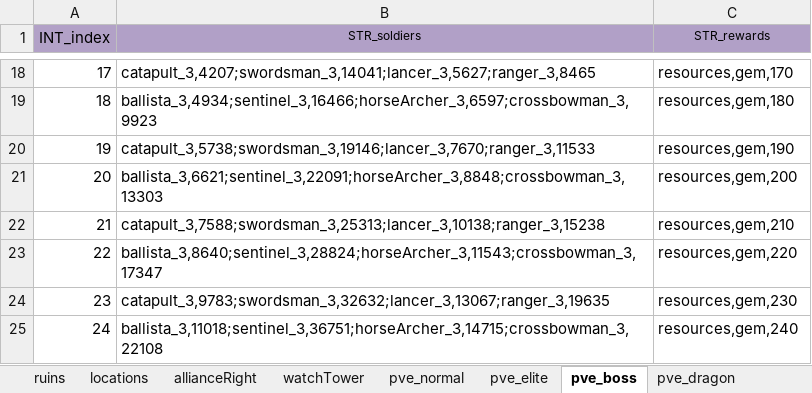
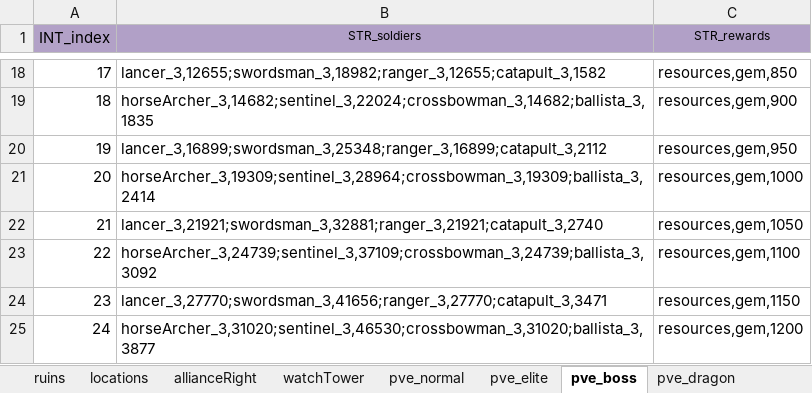
Before and after one commit to ModunZhang/kod_client, an Excel workbook: gameData/client/ClientInitGame.xlsx, sheet pve_boss, drawn as a sheet; only a part is shown, gaps mark what is left out; values as stored, in another font and other column widths than the file's, no borders; the diff covers the shown part only; the diff names each change by its address in the sheet, - before the commit and + after, or states it on an @@ line.

```diff
--- a/gameData/client/ClientInitGame.xlsx (sheet pve_boss)
+++ b/gameData/client/ClientInitGame.xlsx (sheet pve_boss)
-B18 (STR_soldiers): catapult_3,4207;swordsman_3,14041;lancer_3,5627;ranger_3,8465
+B18 (STR_soldiers): lancer_3,12655;swordsman_3,18982;ranger_3,12655;catapult_3,1582
-C18 (STR_rewards): resources,gem,170
+C18 (STR_rewards): resources,gem,850
-B19 (STR_soldiers): ballista_3,4934;sentinel_3,16466;horseArcher_3,6597;crossbowman_3,9923
+B19 (STR_soldiers): horseArcher_3,14682;sentinel_3,22024;crossbowman_3,14682;ballista_3,1835
-C19 (STR_rewards): resources,gem,180
+C19 (STR_rewards): resources,gem,900
-B20 (STR_soldiers): catapult_3,5738;swordsman_3,19146;lancer_3,7670;ranger_3,11533
+B20 (STR_soldiers): lancer_3,16899;swordsman_3,25348;ranger_3,16899;catapult_3,2112
-C20 (STR_rewards): resources,gem,190
+C20 (STR_rewards): resources,gem,950
-B21 (STR_soldiers): ballista_3,6621;sentinel_3,22091;horseArcher_3,8848;crossbowman_3,13303
+B21 (STR_soldiers): horseArcher_3,19309;sentinel_3,28964;crossbowman_3,19309;ballista_3,2414
-C21 (STR_rewards): resources,gem,200
+C21 (STR_rewards): resources,gem,1000
-B22 (STR_soldiers): catapult_3,7588;swordsman_3,25313;lancer_3,10138;ranger_3,15238
+B22 (STR_soldiers): lancer_3,21921;swordsman_3,32881;ranger_3,21921;catapult_3,2740
-C22 (STR_rewards): resources,gem,210
+C22 (STR_rewards): resources,gem,1050
-B23 (STR_soldiers): ballista_3,8640;sentinel_3,28824;horseArcher_3,11543;crossbowman_3,17347
+B23 (STR_soldiers): horseArcher_3,24739;sentinel_3,37109;crossbowman_3,24739;ballista_3,3092
-C23 (STR_rewards): resources,gem,220
+C23 (STR_rewards): resources,gem,1100
-B24 (STR_soldiers): catapult_3,9783;swordsman_3,32632;lancer_3,13067;ranger_3,19635
+B24 (STR_soldiers): lancer_3,27770;swordsman_3,41656;ranger_3,27770;catapult_3,3471
-C24 (STR_rewards): resources,gem,230
+C24 (STR_rewards): resources,gem,1150
-B25 (STR_soldiers): ballista_3,11018;sentinel_3,36751;horseArcher_3,14715;crossbowman_3,22108
+B25 (STR_soldiers): horseArcher_3,31020;sentinel_3,46530;crossbowman_3,31020;ballista_3,3877
-C25 (STR_rewards): resources,gem,240
+C25 (STR_rewards): resources,gem,1200
```
Also changed, not shown: 32 edited cells elsewhere in this sheet, sheet pve_dragon, sheet pve_normal, sheet pve_elite, 9 other files.
